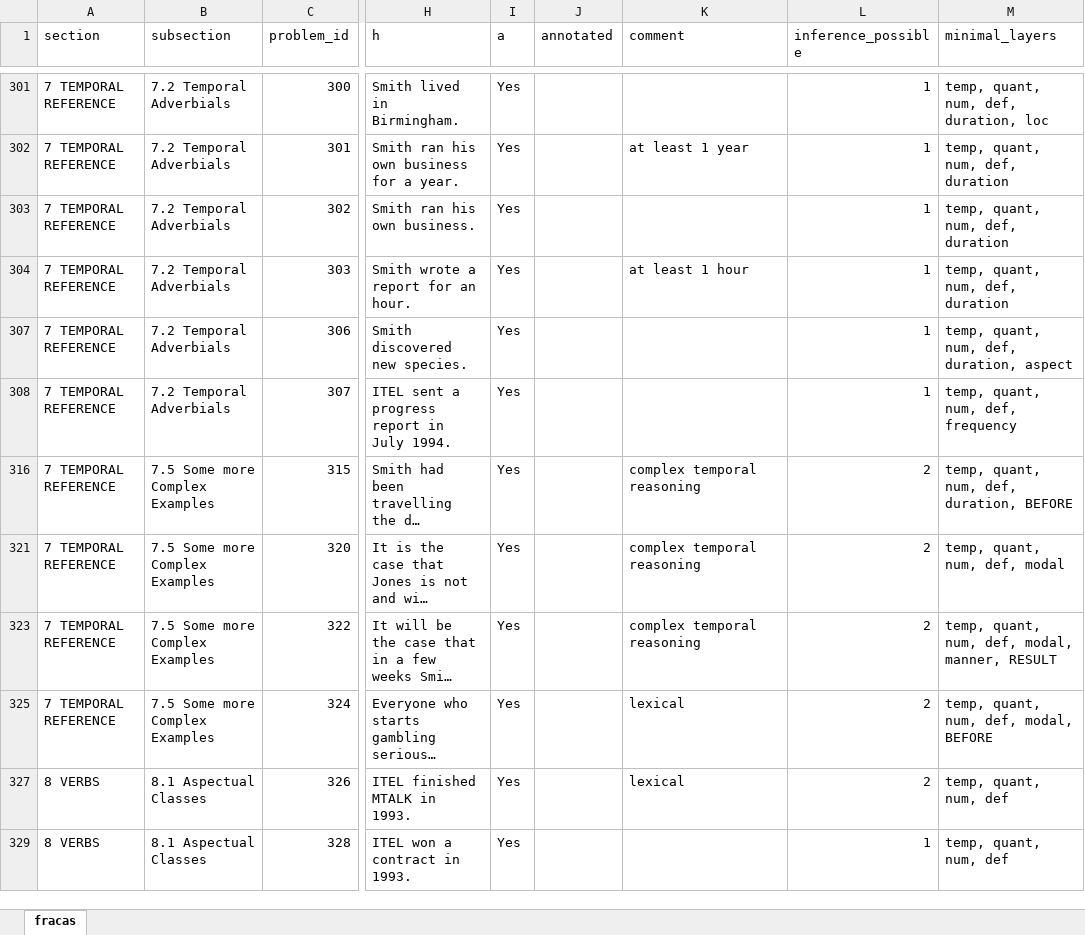
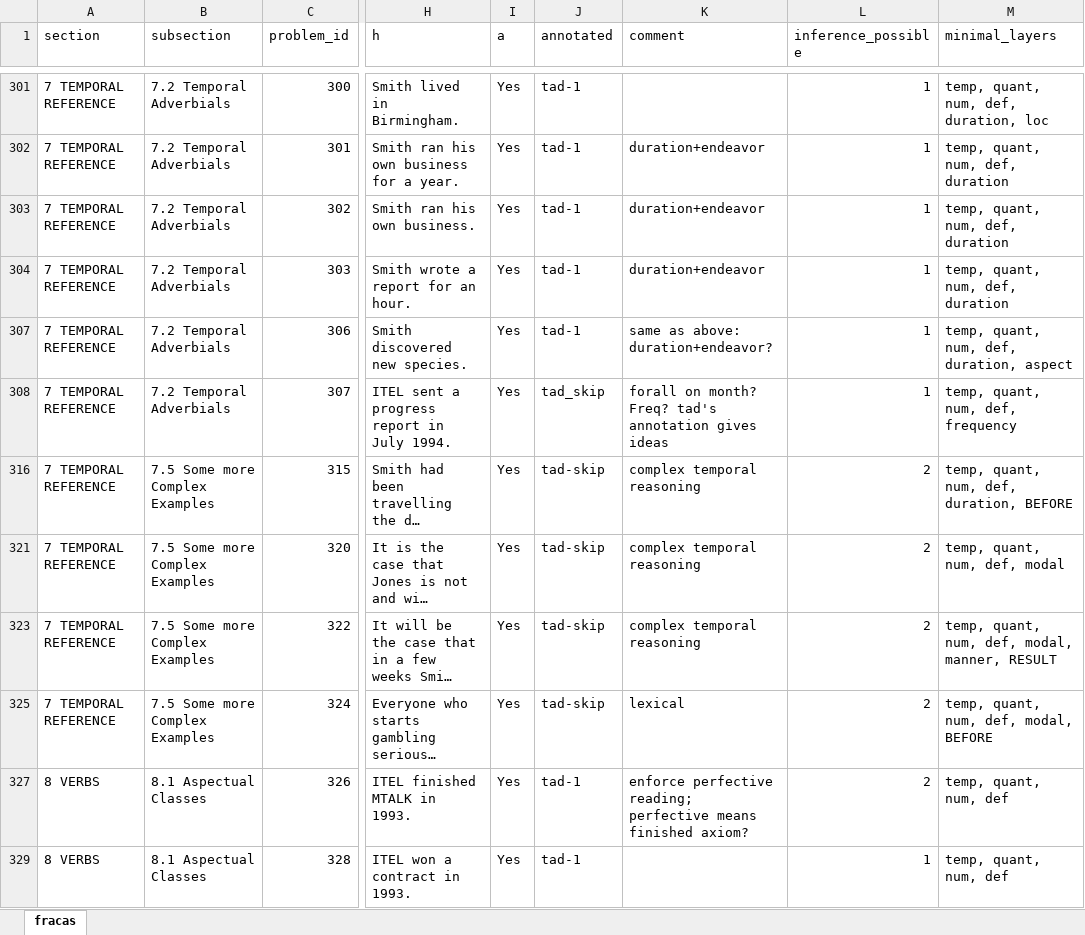
Before and after one commit to ivomitov/YARN2FOL, an Excel workbook: fracas/fracas_worksheet.xlsx, sheet fracas, drawn as a sheet; only a part is shown, gaps mark what is left out; long unchanged cells end in …; values as stored, in another font and other column widths than the file's, no cell formats; the diff covers the shown part only; the diff names each change by its address in the sheet, - before the commit and + after, or states it on an @@ line.

```diff
--- a/fracas/fracas_worksheet.xlsx (sheet fracas)
+++ b/fracas/fracas_worksheet.xlsx (sheet fracas)
-J301:J304 (annotated): (empty)
+J301:J304 (annotated): tad-1
-K302 (comment): at least 1 year
+K302 (comment): duration+endeavor
-K303 (comment): (empty)
+K303 (comment): duration+endeavor
-K304 (comment): at least 1 hour
+K304 (comment): duration+endeavor
-J307 (annotated): (empty)
+J307 (annotated): tad-1
-K307 (comment): (empty)
+K307 (comment): same as above: duration+endeavor?
-J308 (annotated): (empty)
+J308 (annotated): tad_skip
-K308 (comment): (empty)
+K308 (comment): forall on month? Freq? tad's annotation gives ideas
-J316 (annotated): (empty)
+J316 (annotated): tad-skip
-J321 (annotated): (empty)
+J321 (annotated): tad-skip
-J323 (annotated): (empty)
+J323 (annotated): tad-skip
-J325 (annotated): (empty)
+J325 (annotated): tad-skip
-J327 (annotated): (empty)
+J327 (annotated): tad-1
-K327 (comment): lexical
+K327 (comment): enforce perfective reading; perfective means finished axiom?
-J329 (annotated): (empty)
+J329 (annotated): tad-1
```
Also changed, not shown: 105 edited cells elsewhere in this sheet, cell formats, 1 other file.
